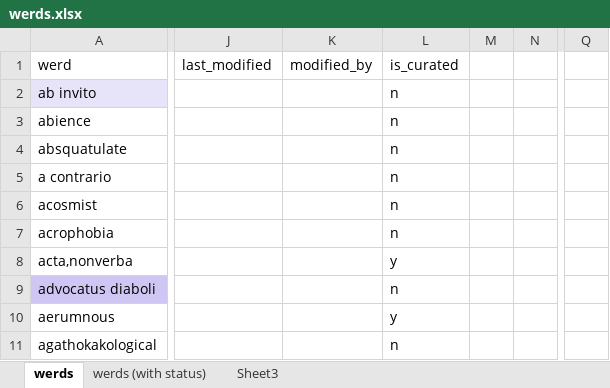
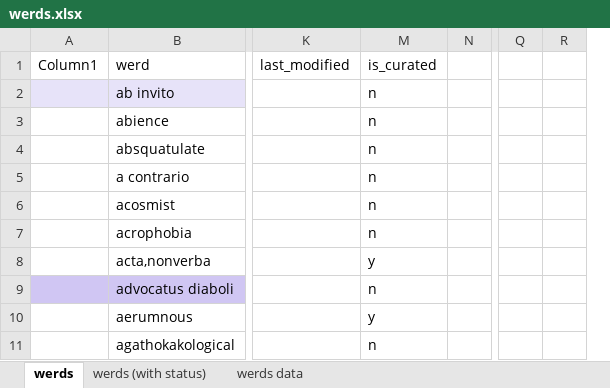
Before and after one commit to aliceuntamed/werdnerd_web, an Excel workbook: doc/werds.xlsx, sheet werds, drawn as a sheet; only a part is shown, gaps mark what is left out; values as stored, in another font and other column widths than the file's, no borders; conditional formats and table styles not drawn; removed rows and columns are numbered as before the commit, all else as after; the diff names each change by its address in the sheet, - before the commit and + after, or states it on an @@ line.

```diff
--- a/doc/werds.xlsx (sheet werds)
+++ b/doc/werds.xlsx (sheet werds)
-sheet tab: Sheet3
+sheet tab: werds data
+column A (Column1), empty
-column K (modified_by), empty
-column M, empty
+column R, empty
```
Also changed, not shown: sheet werds data, sheet werds (with status), 1 other file.
